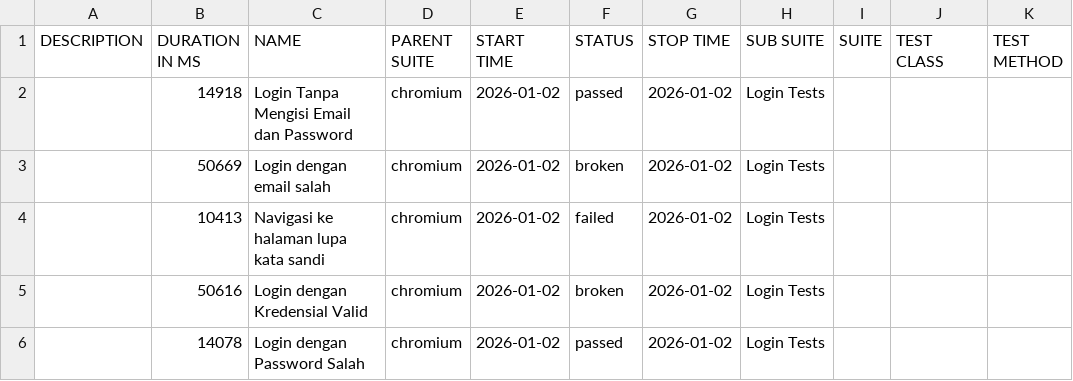
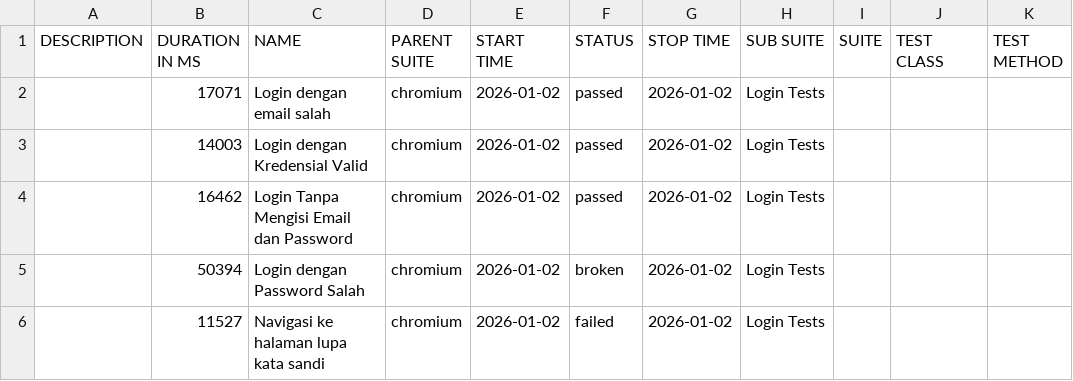
Before and after one commit to Raja-Derek/e2e-salesforce, a CSV file: data/suites.csv, drawn as a sheet.

```diff
--- a/data/suites.csv
+++ b/data/suites.csv
@@ -1,6 +1,6 @@
 "DESCRIPTION","DURATION IN MS","NAME","PARENT SUITE","START TIME","STATUS","STOP TIME","SUB SUITE","SUITE","TEST CLASS","TEST METHOD"
-"","14918","Login Tanpa Mengisi Email dan Password","chromium","2026-01-02","passed","2026-01-02","Login Tests","","",""
-"","50669","Login dengan email salah","chromium","2026-01-02","broken","2026-01-02","Login Tests","","",""
-"","10413","Navigasi ke halaman lupa kata sandi","chromium","2026-01-02","failed","2026-01-02","Login Tests","","",""
-"","50616","Login dengan Kredensial Valid","chromium","2026-01-02","broken","2026-01-02","Login Tests","","",""
-"","14078","Login dengan Password Salah","chromium","2026-01-02","passed","2026-01-02","Login Tests","","",""
+"","17071","Login dengan email salah","chromium","2026-01-02","passed","2026-01-02","Login Tests","","",""
+"","14003","Login dengan Kredensial Valid","chromium","2026-01-02","passed","2026-01-02","Login Tests","","",""
+"","16462","Login Tanpa Mengisi Email dan Password","chromium","2026-01-02","passed","2026-01-02","Login Tests","","",""
+"","50394","Login dengan Password Salah","chromium","2026-01-02","broken","2026-01-02","Login Tests","","",""
+"","11527","Navigasi ke halaman lupa kata sandi","chromium","2026-01-02","failed","2026-01-02","Login Tests","","",""
```
Also changed, not shown: 46 other files.
